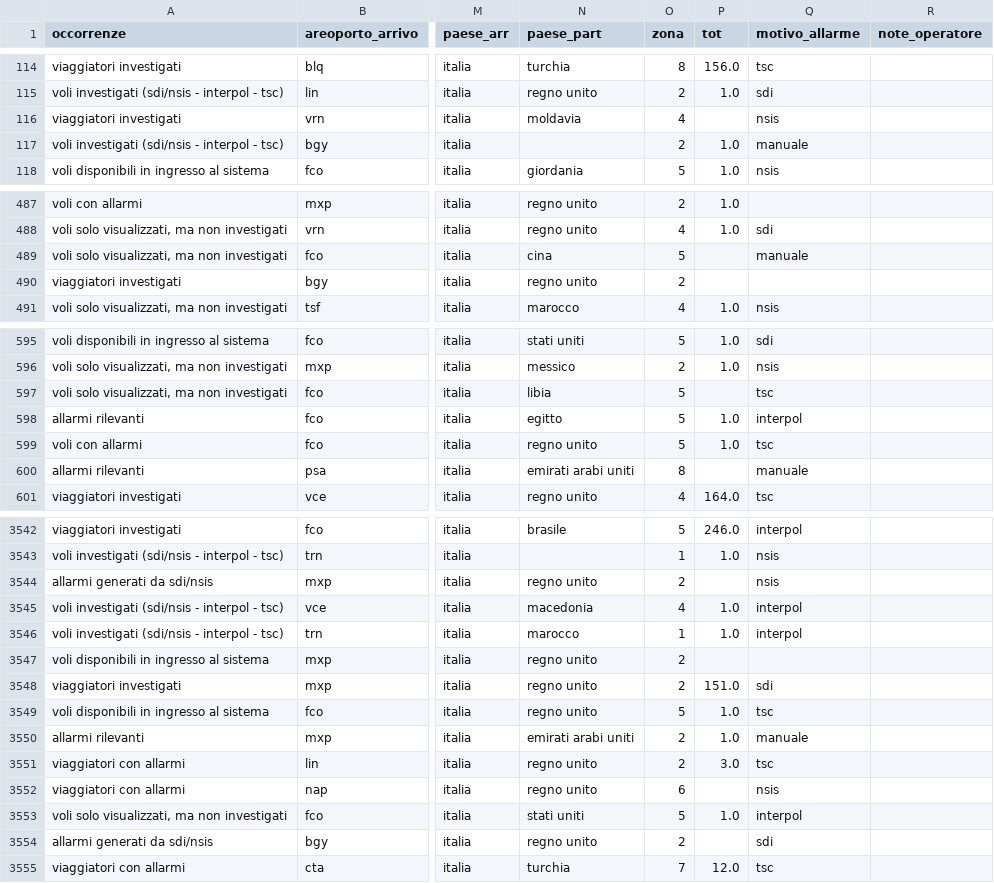
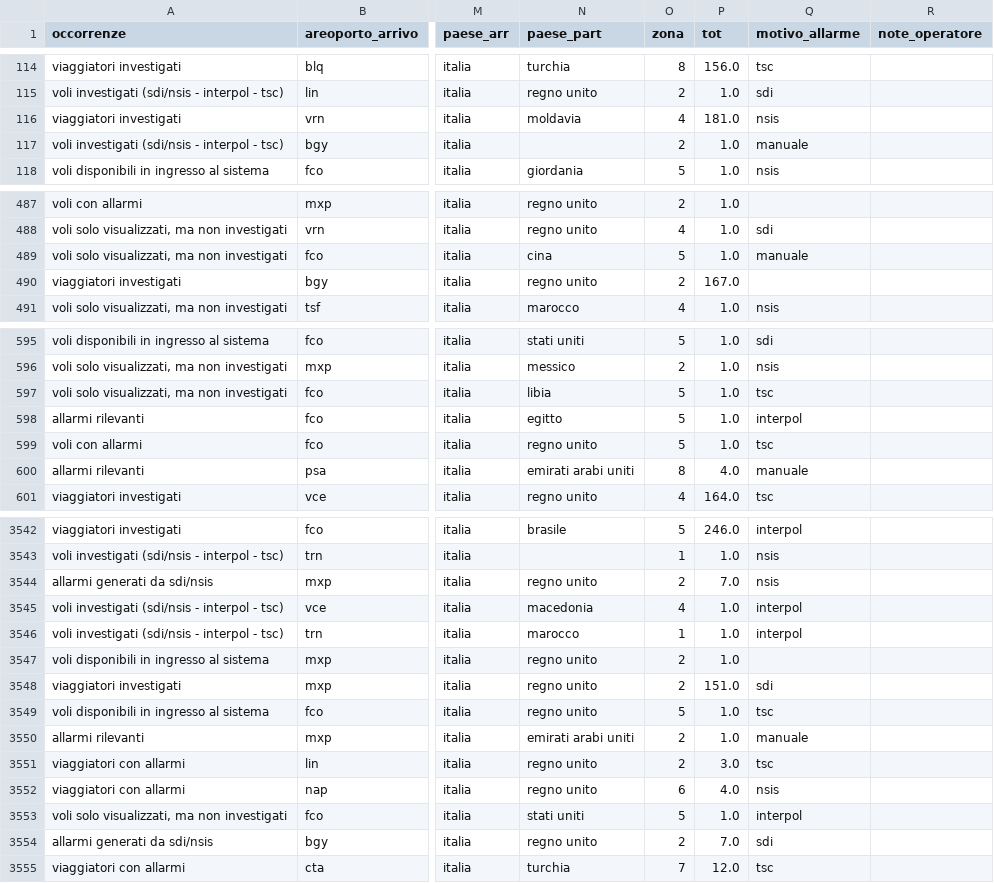
Before and after one commit to stefanotractor/FBI-Agents-817541, a CSV file: output/allarmi_clean.csv, drawn as a sheet; only a part is shown, gaps mark what is left out; the diff covers the shown part only; the diff names each change by its address in the sheet, - before the commit and + after, or states it on an @@ line.

```diff
--- a/output/allarmi_clean.csv
+++ b/output/allarmi_clean.csv
-P116 (tot): (empty)
+P116 (tot): 181.0
-P489 (tot): (empty)
+P489 (tot): 1.0
-P490 (tot): (empty)
+P490 (tot): 167.0
-P597 (tot): (empty)
+P597 (tot): 1.0
-P600 (tot): (empty)
+P600 (tot): 4.0
-P3544 (tot): (empty)
+P3544 (tot): 7.0
-P3547 (tot): (empty)
+P3547 (tot): 1.0
-P3552 (tot): (empty)
+P3552 (tot): 4.0
-P3554 (tot): (empty)
+P3554 (tot): 7.0
```
Also changed, not shown: 71 edited cells elsewhere in this file, 8 other files.
